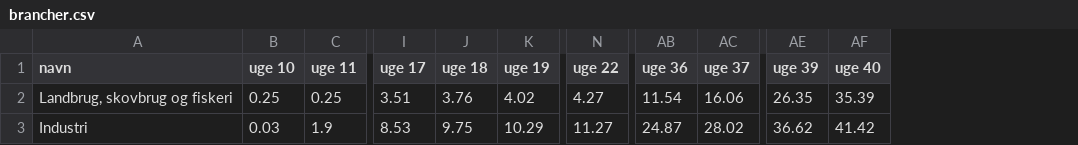
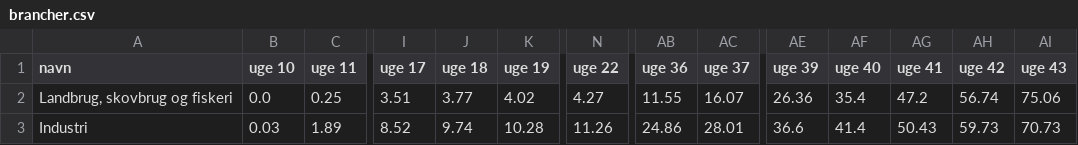
Before and after one commit to Asokoler/incidens_brancher, a CSV file: brancher.csv, drawn as a sheet; only a part is shown, gaps mark what is left out; the diff covers the shown part only; the diff names each change by its address in the sheet, - before the commit and + after, or states it on an @@ line.

Commit message:
added

```diff
--- a/brancher.csv
+++ b/brancher.csv
+column AG (uge 41), rows 2-3: 47.2 | 50.43
+column AH (uge 42), rows 2-3: 56.74 | 59.73
+column AI (uge 43), rows 2-3: 75.06 | 70.73
-B2 (uge 10): 0.25
+B2 (uge 10): 0.0
-J2 (uge 18): 3.76
+J2 (uge 18): 3.77
-AB2 (uge 36): 11.54
+AB2 (uge 36): 11.55
-AC2 (uge 37): 16.06
+AC2 (uge 37): 16.07
-AE2 (uge 39): 26.35
+AE2 (uge 39): 26.36
-AF2 (uge 40): 35.39
+AF2 (uge 40): 35.4
-C3 (uge 11): 1.9
+C3 (uge 11): 1.89
-I3 (uge 17): 8.53
+I3 (uge 17): 8.52
-J3 (uge 18): 9.75
+J3 (uge 18): 9.74
-K3 (uge 19): 10.29
+K3 (uge 19): 10.28
-N3 (uge 22): 11.27
+N3 (uge 22): 11.26
-AB3 (uge 36): 24.87
+AB3 (uge 36): 24.86
-AC3 (uge 37): 28.02
+AC3 (uge 37): 28.01
-AE3 (uge 39): 36.62
+AE3 (uge 39): 36.6
-AF3 (uge 40): 41.42
+AF3 (uge 40): 41.4
```
Also changed, not shown: 113 edited cells elsewhere in this file.
